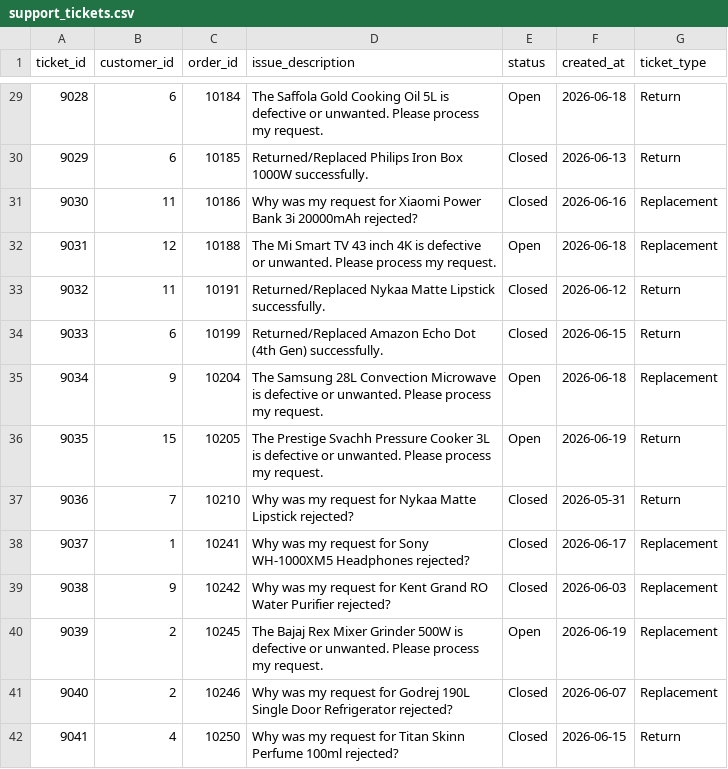
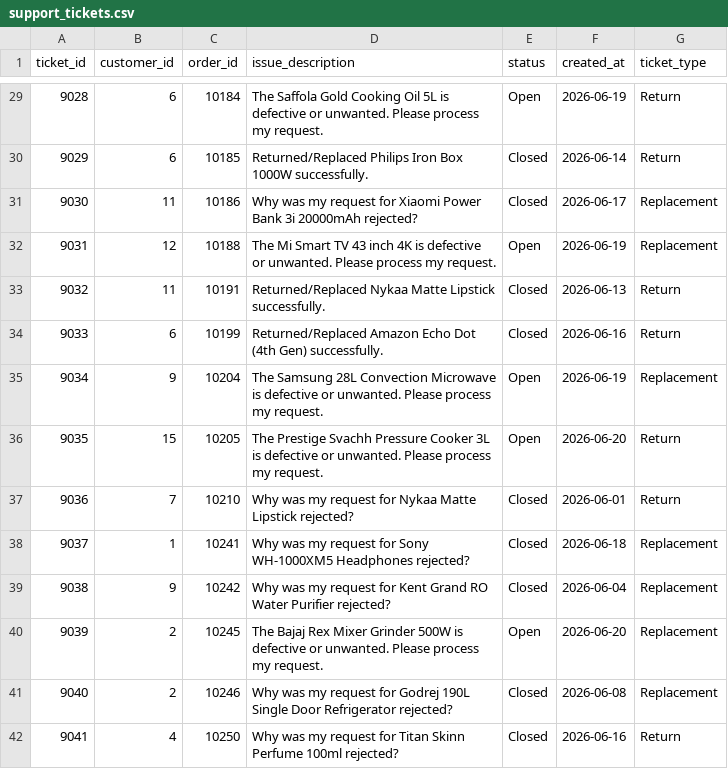
Before and after one commit to Rkgorai/ai_refund_assistant, a CSV file: db/csv_data/support_tickets.csv, drawn as a sheet; only a part is shown, gaps mark what is left out; the diff covers the shown part only.

```diff
--- a/db/csv_data/support_tickets.csv
+++ b/db/csv_data/support_tickets.csv
@@ -29,14 +29,14 @@ ticket_id,customer_id,order_id,issue_description,status,created_at,ticket_type
-9028,6,10184,The Saffola Gold Cooking Oil 5L is defective or unwanted. Please process my request.,Open,2026-06-18,Return
-9029,6,10185,Returned/Replaced Philips Iron Box 1000W successfully.,Closed,2026-06-13,Return
-9030,11,10186,Why was my request for Xiaomi Power Bank 3i 20000mAh rejected?,Closed,2026-06-16,Replacement
-9031,12,10188,The Mi Smart TV 43 inch 4K is defective or unwanted. Please process my request.,Open,2026-06-18,Replacement
-9032,11,10191,Returned/Replaced Nykaa Matte Lipstick successfully.,Closed,2026-06-12,Return
-9033,6,10199,Returned/Replaced Amazon Echo Dot (4th Gen) successfully.,Closed,2026-06-15,Return
-9034,9,10204,The Samsung 28L Convection Microwave is defective or unwanted. Please process my request.,Open,2026-06-18,Replacement
-9035,15,10205,The Prestige Svachh Pressure Cooker 3L is defective or unwanted. Please process my request.,Open,2026-06-19,Return
-9036,7,10210,Why was my request for Nykaa Matte Lipstick rejected?,Closed,2026-05-31,Return
-9037,1,10241,Why was my request for Sony WH-1000XM5 Headphones rejected?,Closed,2026-06-17,Replacement
-9038,9,10242,Why was my request for Kent Grand RO Water Purifier rejected?,Closed,2026-06-03,Replacement
-9039,2,10245,The Bajaj Rex Mixer Grinder 500W is defective or unwanted. Please process my request.,Open,2026-06-19,Replacement
-9040,2,10246,Why was my request for Godrej 190L Single Door Refrigerator rejected?,Closed,2026-06-07,Replacement
-9041,4,10250,Why was my request for Titan Skinn Perfume 100ml rejected?,Closed,2026-06-15,Return
+9028,6,10184,The Saffola Gold Cooking Oil 5L is defective or unwanted. Please process my request.,Open,2026-06-19,Return
+9029,6,10185,Returned/Replaced Philips Iron Box 1000W successfully.,Closed,2026-06-14,Return
+9030,11,10186,Why was my request for Xiaomi Power Bank 3i 20000mAh rejected?,Closed,2026-06-17,Replacement
+9031,12,10188,The Mi Smart TV 43 inch 4K is defective or unwanted. Please process my request.,Open,2026-06-19,Replacement
+9032,11,10191,Returned/Replaced Nykaa Matte Lipstick successfully.,Closed,2026-06-13,Return
+9033,6,10199,Returned/Replaced Amazon Echo Dot (4th Gen) successfully.,Closed,2026-06-16,Return
+9034,9,10204,The Samsung 28L Convection Microwave is defective or unwanted. Please process my request.,Open,2026-06-19,Replacement
+9035,15,10205,The Prestige Svachh Pressure Cooker 3L is defective or unwanted. Please process my request.,Open,2026-06-20,Return
+9036,7,10210,Why was my request for Nykaa Matte Lipstick rejected?,Closed,2026-06-01,Return
+9037,1,10241,Why was my request for Sony WH-1000XM5 Headphones rejected?,Closed,2026-06-18,Replacement
+9038,9,10242,Why was my request for Kent Grand RO Water Purifier rejected?,Closed,2026-06-04,Replacement
+9039,2,10245,The Bajaj Rex Mixer Grinder 500W is defective or unwanted. Please process my request.,Open,2026-06-20,Replacement
+9040,2,10246,Why was my request for Godrej 190L Single Door Refrigerator rejected?,Closed,2026-06-08,Replacement
+9041,4,10250,Why was my request for Titan Skinn Perfume 100ml rejected?,Closed,2026-06-16,Return
```
Also changed, not shown: 27 edited cells elsewhere in this file, db/csv_data/orders.csv, 6 other files.
